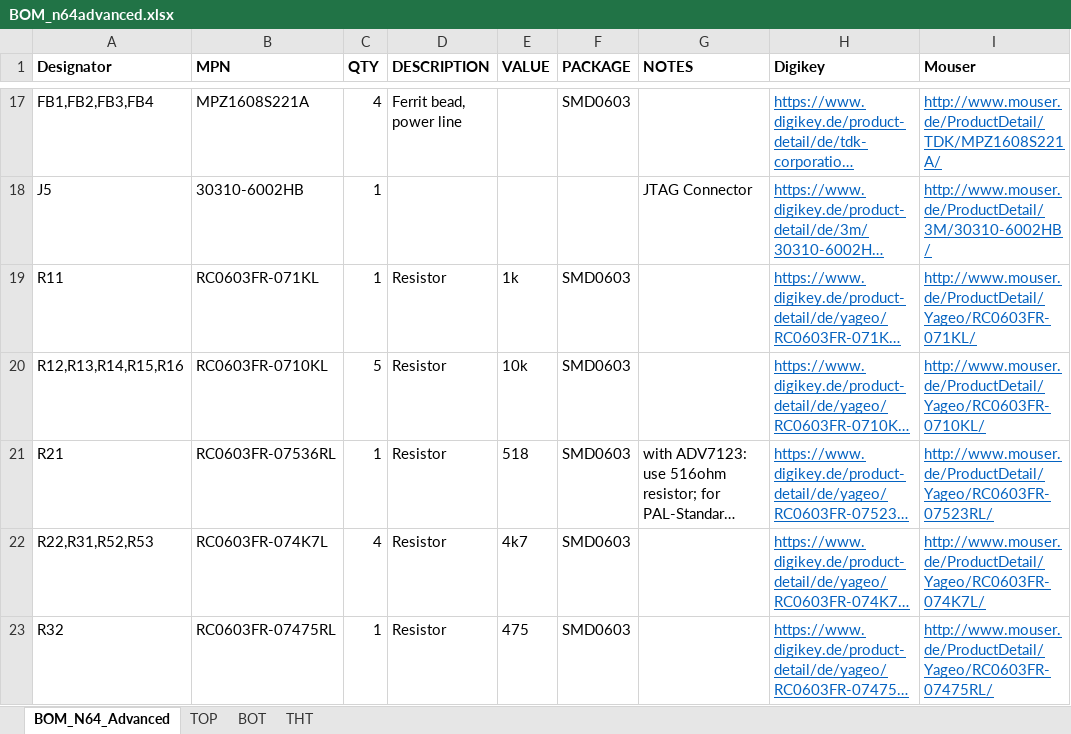
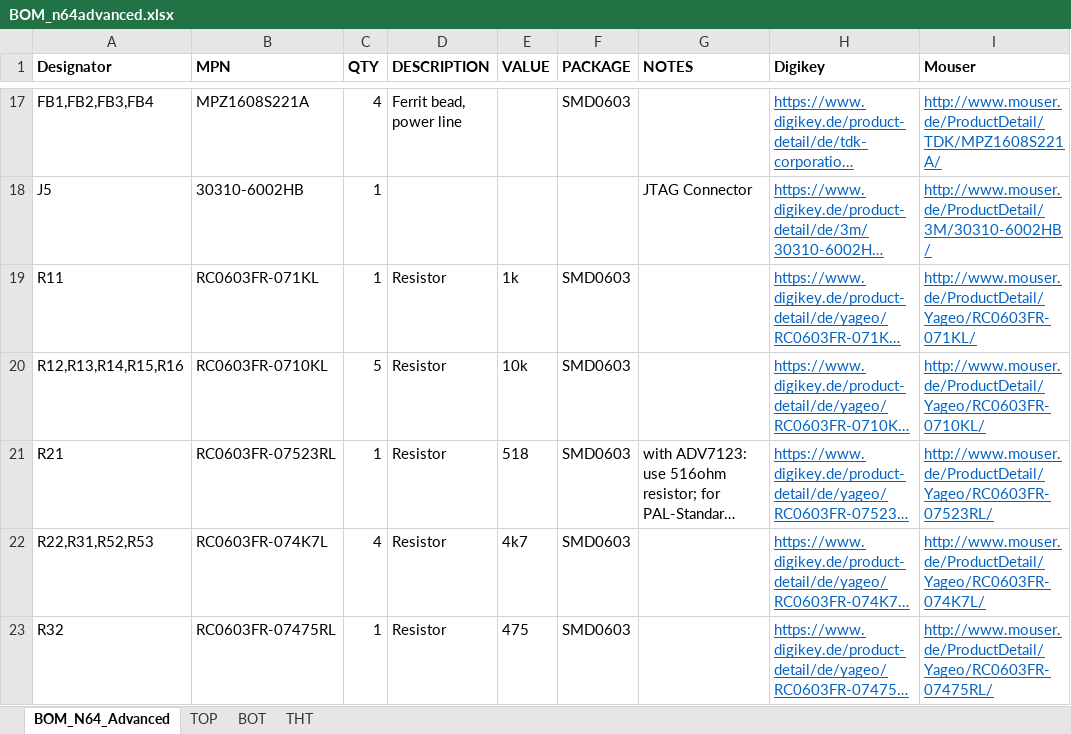
Before and after one commit to mrehkopf/n64rgb-1, an Excel workbook: advancedRGBmod/Main-PCB/BOM_n64advanced.xlsx, sheet BOM_N64_Advanced, drawn as a sheet; only a part is shown, gaps mark what is left out; long unchanged cells end in …; values as stored, in another font and other column widths than the file's, no borders; the diff names each change by its address in the sheet, - before the commit and + after, or states it on an @@ line.

Commit message:
bugfix (forget to change MPN of R21 on last change)

```diff
--- a/advancedRGBmod/Main-PCB/BOM_n64advanced.xlsx (sheet BOM_N64_Advanced)
+++ b/advancedRGBmod/Main-PCB/BOM_n64advanced.xlsx (sheet BOM_N64_Advanced)
-B21 (MPN): RC0603FR-07536RL
+B21 (MPN): RC0603FR-07523RL
```
